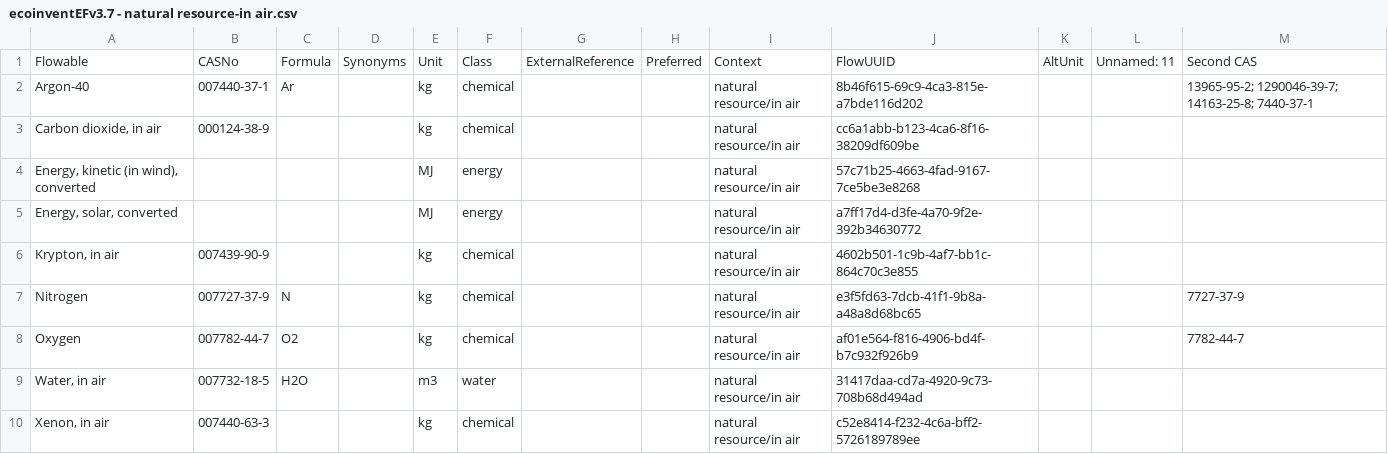
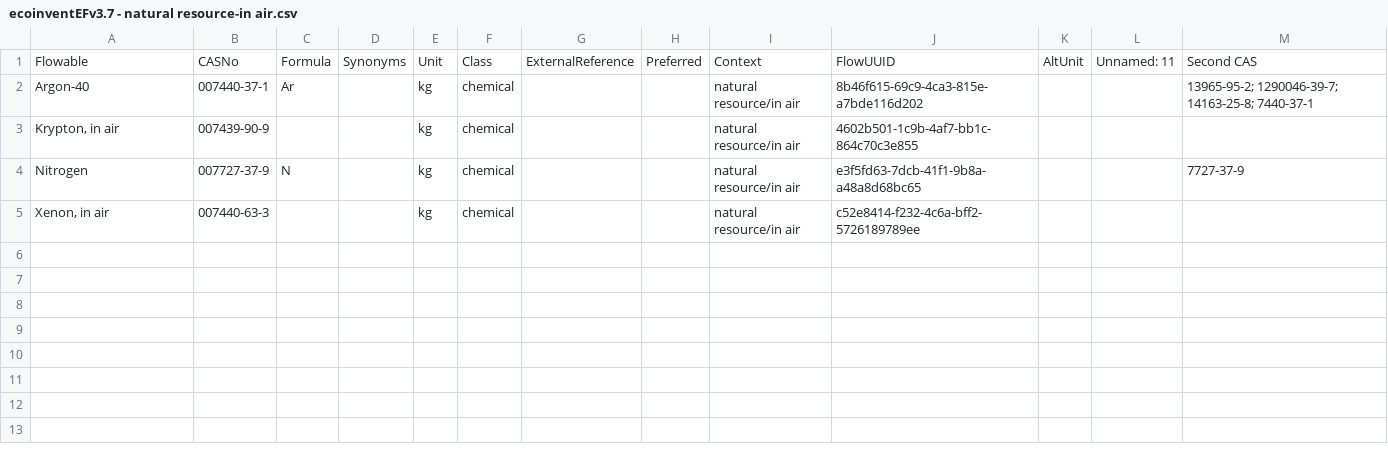
Before and after one commit to brightway-lca/simapro_ecoinvent_elementary_flows, a CSV file: Mapping/Output/Unmatched/By category/ecoinventEFv3.7 - natural resource-in air.csv, drawn as a sheet; the diff names each change by its address in the sheet, - before the commit and + after, or states it on an @@ line.

```diff
--- a/Mapping/Output/Unmatched/By category/ecoinventEFv3.7 - natural resource-in air.csv
+++ b/Mapping/Output/Unmatched/By category/ecoinventEFv3.7 - natural resource-in air.csv
-row 3: Carbon dioxide, in air | 000124-38-9 |  |  | kg | chemical |  |  | natural resource/in air | cc6a1abb-b123-4ca6-8f16-38209df609be
-row 4: Energy, kinetic (in wind), converted |  |  |  | MJ | energy |  |  | natural resource/in air | 57c71b25-4663-4fad-9167-7ce5be3e8268
-row 5: Energy, solar, converted |  |  |  | MJ | energy |  |  | natural resource/in air | a7ff17d4-d3fe-4a70-9f2e-392b34630772
-row 8: Oxygen | 007782-44-7 | O2 |  | kg | chemical |  |  | natural resource/in air | af01e564-f816-4906-bd4f-b7c932f926b9 |  |  | 7782-44-7
-row 9: Water, in air | 007732-18-5 | H2O |  | m3 | water |  |  | natural resource/in air | 31417daa-cd7a-4920-9c73-708b68d494ad
```
Also changed, not shown: Mapping/Output/Unmatched/By category/SimaProv9.4 - Raw materials.csv, Mapping/Output/Unmatched/By category/ecoinventEFv3.7 - natural resource-in ground.csv, 6 other files.
